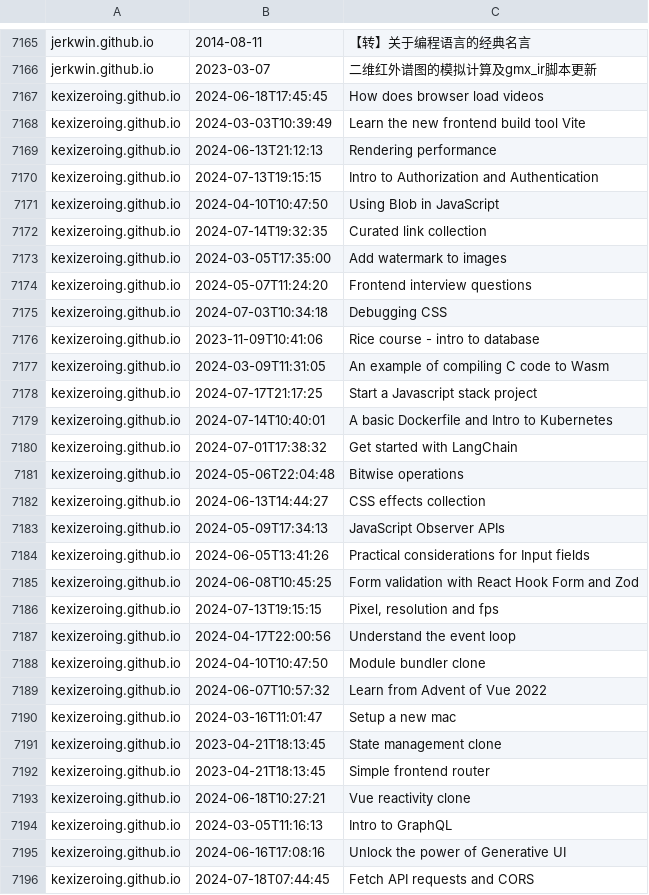
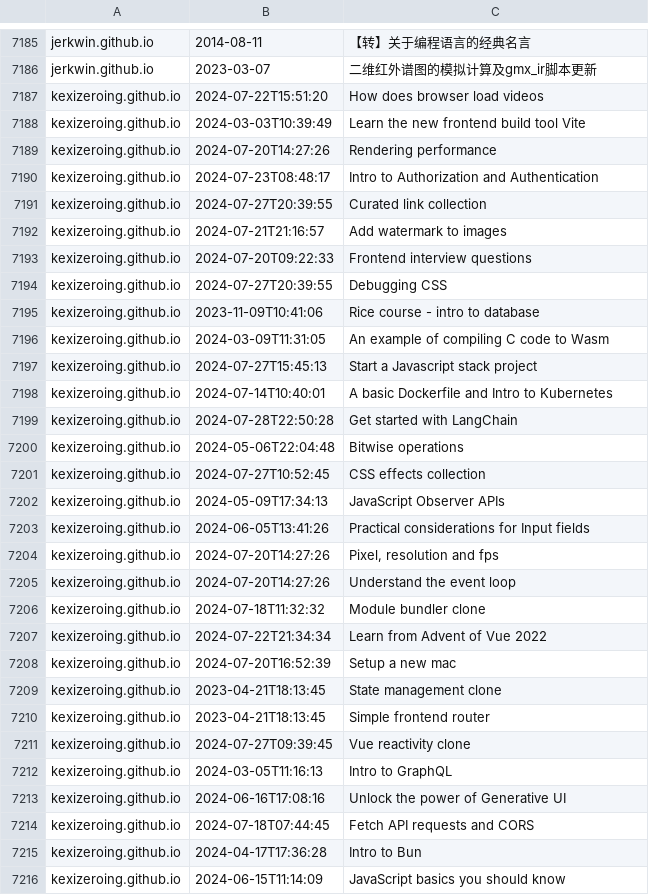
Before and after one commit to nobodxbodon/collection-of-chinese-blogs, a CSV file: 原型/博文目录.csv, drawn as a sheet; only a part is shown, gaps mark what is left out; the shorter side is filled out with more unchanged rows; the diff covers the shown part only.

```diff
--- a/原型/博文目录.csv
+++ b/原型/博文目录.csv
@@ -7166,29 +7186,27 @@ jerkwin.github.io,2014-08-11,【转】关于编程语言的经典名言
 jerkwin.github.io,2023-03-07,二维红外谱图的模拟计算及gmx_ir脚本更新
-kexizeroing.github.io,2024-06-18T17:45:45,How does browser load videos
+kexizeroing.github.io,2024-07-22T15:51:20,How does browser load videos
 kexizeroing.github.io,2024-03-03T10:39:49,Learn the new frontend build tool Vite
-kexizeroing.github.io,2024-06-13T21:12:13,Rendering performance
-kexizeroing.github.io,2024-07-13T19:15:15,Intro to Authorization and Authentication
-kexizeroing.github.io,2024-04-10T10:47:50,Using Blob in JavaScript
-kexizeroing.github.io,2024-07-14T19:32:35,Curated link collection
-kexizeroing.github.io,2024-03-05T17:35:00,Add watermark to images
-kexizeroing.github.io,2024-05-07T11:24:20,Frontend interview questions
-kexizeroing.github.io,2024-07-03T10:34:18,Debugging CSS
+kexizeroing.github.io,2024-07-20T14:27:26,Rendering performance
+kexizeroing.github.io,2024-07-23T08:48:17,Intro to Authorization and Authentication
+kexizeroing.github.io,2024-07-27T20:39:55,Curated link collection
+kexizeroing.github.io,2024-07-21T21:16:57,Add watermark to images
+kexizeroing.github.io,2024-07-20T09:22:33,Frontend interview questions
+kexizeroing.github.io,2024-07-27T20:39:55,Debugging CSS
 kexizeroing.github.io,2023-11-09T10:41:06,Rice course - intro to database
 kexizeroing.github.io,2024-03-09T11:31:05,An example of compiling C code to Wasm
-kexizeroing.github.io,2024-07-17T21:17:25,Start a Javascript stack project
+kexizeroing.github.io,2024-07-27T15:45:13,Start a Javascript stack project
 kexizeroing.github.io,2024-07-14T10:40:01,A basic Dockerfile and Intro to Kubernetes
-kexizeroing.github.io,2024-07-01T17:38:32,Get started with LangChain
+kexizeroing.github.io,2024-07-28T22:50:28,Get started with LangChain
 kexizeroing.github.io,2024-05-06T22:04:48,Bitwise operations
-kexizeroing.github.io,2024-06-13T14:44:27,CSS effects collection
+kexizeroing.github.io,2024-07-27T10:52:45,CSS effects collection
 kexizeroing.github.io,2024-05-09T17:34:13,JavaScript Observer APIs
 kexizeroing.github.io,2024-06-05T13:41:26,Practical considerations for Input fields
-kexizeroing.github.io,2024-06-08T10:45:25,Form validation with React Hook Form and Zod
-kexizeroing.github.io,2024-07-13T19:15:15,"Pixel, resolution and fps"
-kexizeroing.github.io,2024-04-17T22:00:56,Understand the event loop
-kexizeroing.github.io,2024-04-10T10:47:50,Module bundler clone
-kexizeroing.github.io,2024-06-07T10:57:32,Learn from Advent of Vue 2022
-kexizeroing.github.io,2024-03-16T11:01:47,Setup a new mac
+kexizeroing.github.io,2024-07-20T14:27:26,"Pixel, resolution and fps"
+kexizeroing.github.io,2024-07-20T14:27:26,Understand the event loop
+kexizeroing.github.io,2024-07-18T11:32:32,Module bundler clone
+kexizeroing.github.io,2024-07-22T21:34:34,Learn from Advent of Vue 2022
+kexizeroing.github.io,2024-07-20T16:52:39,Setup a new mac
 kexizeroing.github.io,2023-04-21T18:13:45,State management clone
 kexizeroing.github.io,2023-04-21T18:13:45,Simple frontend router
-kexizeroing.github.io,2024-06-18T10:27:21,Vue reactivity clone
+kexizeroing.github.io,2024-07-27T09:39:45,Vue reactivity clone
 kexizeroing.github.io,2024-03-05T11:16:13,Intro to GraphQL
```
Also changed, not shown: 24 added rows and 21 edited cells elsewhere in this file, 原型/统计数据.csv.
